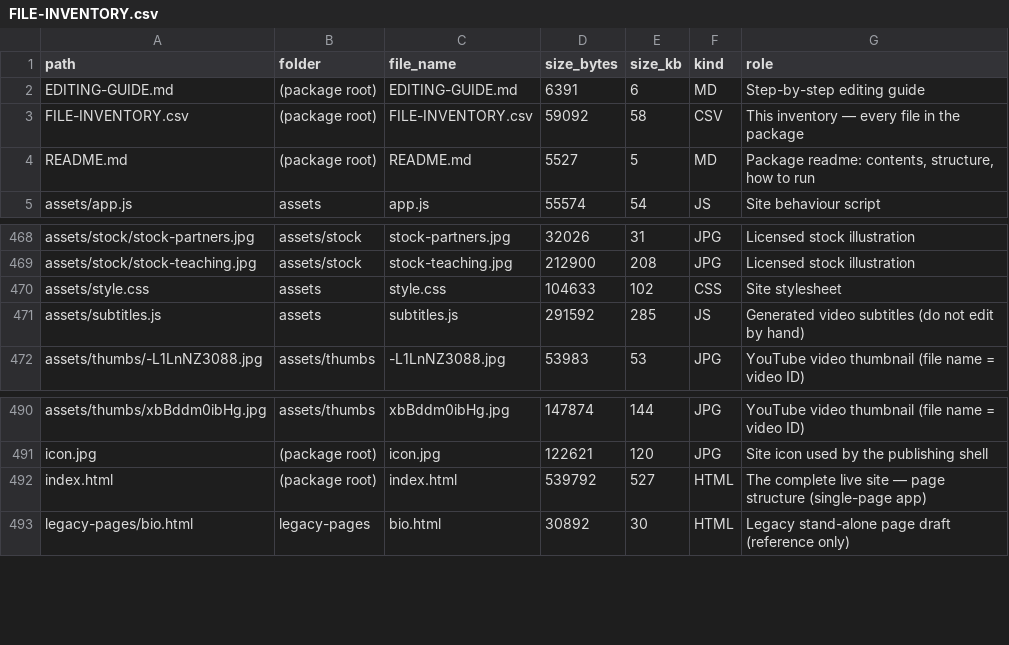
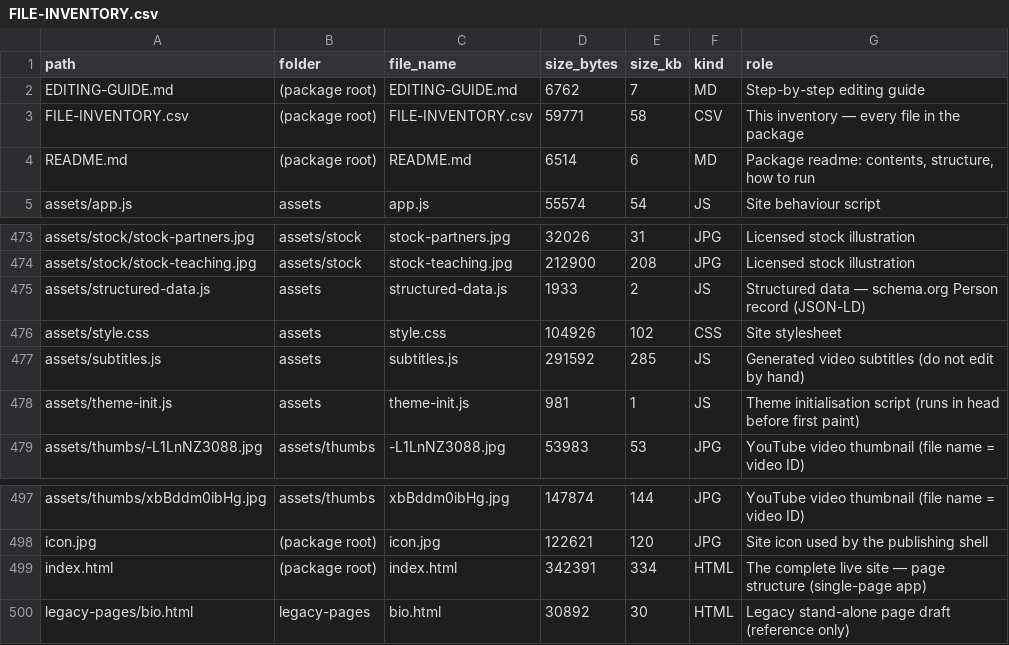
Before and after one commit to svitlana-chukut/svitlana-chukut.github.io, a CSV file: FILE-INVENTORY.csv, drawn as a sheet; only a part is shown, gaps mark what is left out; the diff covers the shown part only.

```diff
--- a/FILE-INVENTORY.csv
+++ b/FILE-INVENTORY.csv
@@ -1,5 +1,5 @@
 path,folder,file_name,size_bytes,size_kb,kind,role
-EDITING-GUIDE.md,(package root),EDITING-GUIDE.md,6391,6,MD,Step-by-step editing guide
-FILE-INVENTORY.csv,(package root),FILE-INVENTORY.csv,59092,58,CSV,This inventory — every file in the package
-README.md,(package root),README.md,5527,5,MD,"Package readme: contents, structure, how to run"
+EDITING-GUIDE.md,(package root),EDITING-GUIDE.md,6762,7,MD,Step-by-step editing guide
+FILE-INVENTORY.csv,(package root),FILE-INVENTORY.csv,59771,58,CSV,This inventory — every file in the package
+README.md,(package root),README.md,6514,6,MD,"Package readme: contents, structure, how to run"
 assets/app.js,assets,app.js,55574,54,JS,Site behaviour script
@@ -469,4 +474,6 @@ assets/stock/stock-partners.jpg,assets/stock,stock-partners.jpg,32026,31,JPG,Lic
 assets/stock/stock-teaching.jpg,assets/stock,stock-teaching.jpg,212900,208,JPG,Licensed stock illustration
-assets/style.css,assets,style.css,104633,102,CSS,Site stylesheet
+assets/structured-data.js,assets,structured-data.js,1933,2,JS,Structured data — schema.org Person record (JSON-LD)
+assets/style.css,assets,style.css,104926,102,CSS,Site stylesheet
 assets/subtitles.js,assets,subtitles.js,291592,285,JS,Generated video subtitles (do not edit by hand)
+assets/theme-init.js,assets,theme-init.js,981,1,JS,Theme initialisation script (runs in head before first paint)
 assets/thumbs/-L1LnNZ3088.jpg,assets/thumbs,-L1LnNZ3088.jpg,53983,53,JPG,YouTube video thumbnail (file name = video ID)
@@ -491,3 +498,3 @@ assets/thumbs/xbBddm0ibHg.jpg,assets/thumbs,xbBddm0ibHg.jpg,147874,144,JPG,YouTu
 icon.jpg,(package root),icon.jpg,122621,120,JPG,Site icon used by the publishing shell
-index.html,(package root),index.html,539792,527,HTML,The complete live site — page structure (single-page app)
+index.html,(package root),index.html,342391,334,HTML,The complete live site — page structure (single-page app)
 legacy-pages/bio.html,legacy-pages,bio.html,30892,30,HTML,Legacy stand-alone page draft (reference only)
```
Also changed, not shown: 5 added rows and 16 edited cells elsewhere in this file, 25 other files.
